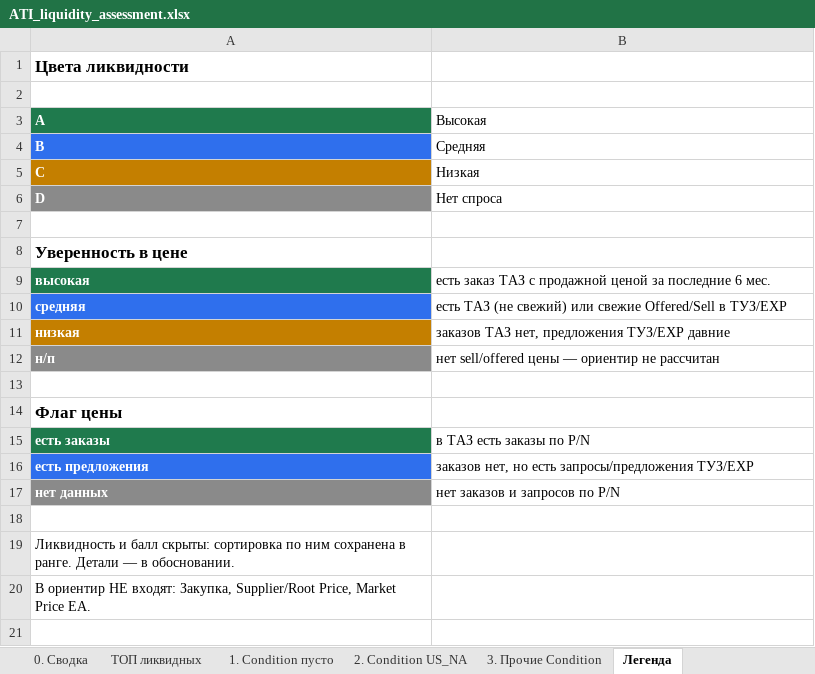
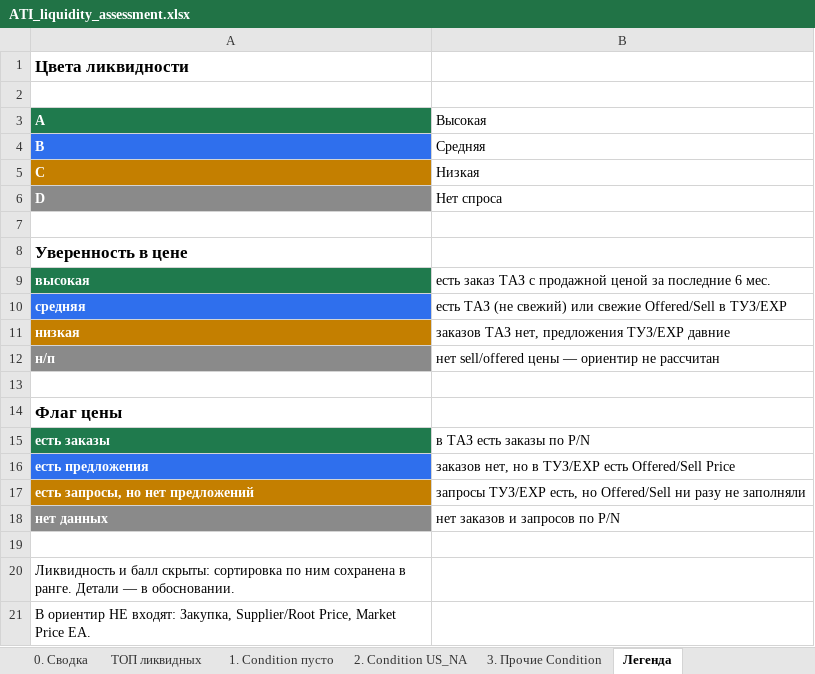
Before and after one commit to alexanderp-cell/Main, an Excel workbook: output/ATI_liquidity_assessment.xlsx, sheet Легенда, drawn as a sheet; values as stored, in another font and other column widths than the file's, no borders; the diff names each change by its address in the sheet, - before the commit and + after, or states it on an @@ line.

```diff
--- a/output/ATI_liquidity_assessment.xlsx (sheet Легенда)
+++ b/output/ATI_liquidity_assessment.xlsx (sheet Легенда)
-B16 (Высокая): …нет, но есть запросы/предложения ТУЗ/EXP
+B16 (Высокая): …нет, но в ТУЗ/EXP есть Offered/Sell Price
+row 17: есть запросы, но нет предложений | запросы ТУЗ/EXP есть, но Offered/Sell ни разу не заполняли
```
Also changed, not shown: sheet 3. Прочие Condition, sheet ТОП ликвидных, sheet 1. Condition пусто, sheet 2. Condition US_NA, sheet 0. Сводка, 1 other file.
